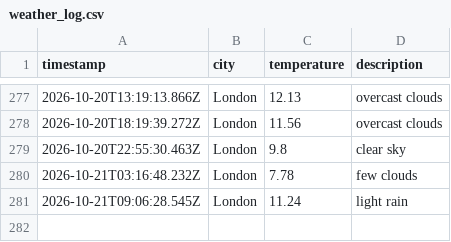
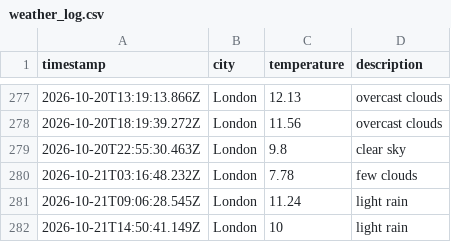
Before and after one commit to Rmorbey/weather-data-ops, a CSV file: data/weather_log.csv, drawn as a sheet; only a part is shown, gaps mark what is left out; the diff names each change by its address in the sheet, - before the commit and + after, or states it on an @@ line.

```diff
--- a/data/weather_log.csv
+++ b/data/weather_log.csv
+row 282: 2026-10-21T14:50:41.149Z | London | 10 | light rain
```
Also changed, not shown: 1 other file.
